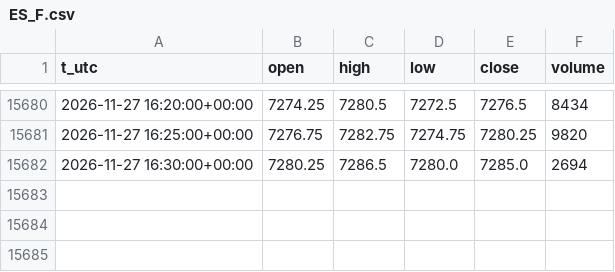
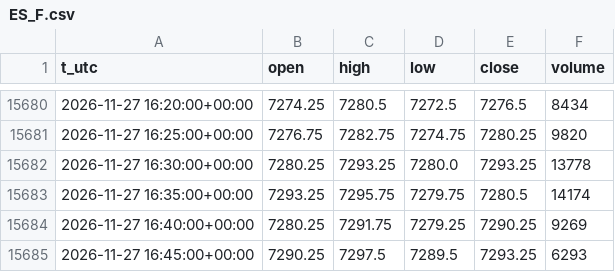
Before and after one commit to egedogann/piyasa-veri, a CSV file: data/m5/ES_F.csv, drawn as a sheet; only a part is shown, gaps mark what is left out.

```diff
--- a/data/m5/ES_F.csv
+++ b/data/m5/ES_F.csv
@@ -15681,2 +15681,5 @@ t_utc,open,high,low,close,volume
 2026-11-27 16:25:00+00:00,7276.75,7282.75,7274.75,7280.25,9820
-2026-11-27 16:30:00+00:00,7280.25,7286.5,7280.0,7285.0,2694
+2026-11-27 16:30:00+00:00,7280.25,7293.25,7280.0,7293.25,13778
+2026-11-27 16:35:00+00:00,7293.25,7295.75,7279.75,7280.5,14174
+2026-11-27 16:40:00+00:00,7280.25,7291.75,7279.25,7290.25,9269
+2026-11-27 16:45:00+00:00,7290.25,7297.5,7289.5,7293.25,6293
```
Also changed, not shown: data/d1/MSFT.csv, data/d1/TIP.csv, 39 other files.
